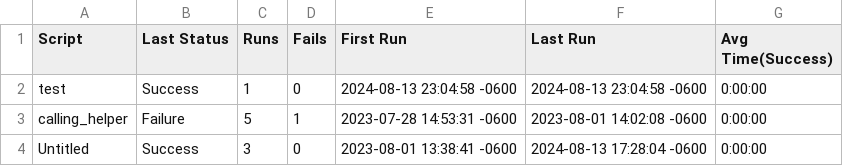
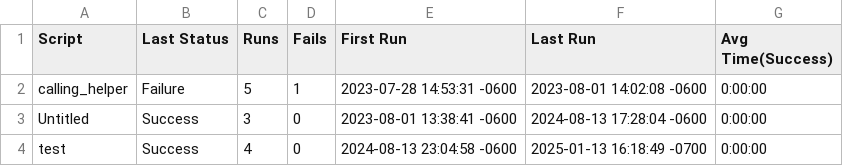
Before and after one commit to reenakuni/Helper_relpath, a CSV file: HelperSuite_relative_Path.suite/Results/SuiteStatistics.csv, drawn as a sheet.

```diff
--- a/HelperSuite_relative_Path.suite/Results/SuiteStatistics.csv
+++ b/HelperSuite_relative_Path.suite/Results/SuiteStatistics.csv
@@ -1,4 +1,4 @@
 Script,Last Status,Runs,Fails,First Run,Last Run,Avg Time(Success)
-test,Success,1,0,2024-08-13 23:04:58 -0600,2024-08-13 23:04:58 -0600,0:00:00
 calling_helper,Failure,5,1,2023-07-28 14:53:31 -0600,2023-08-01 14:02:08 -0600,0:00:00
 Untitled,Success,3,0,2023-08-01 13:38:41 -0600,2024-08-13 17:28:04 -0600,0:00:00
+test,Success,4,0,2024-08-13 23:04:58 -0600,2025-01-13 16:18:49 -0700,0:00:00
```
Also changed, not shown: 4 other files.
